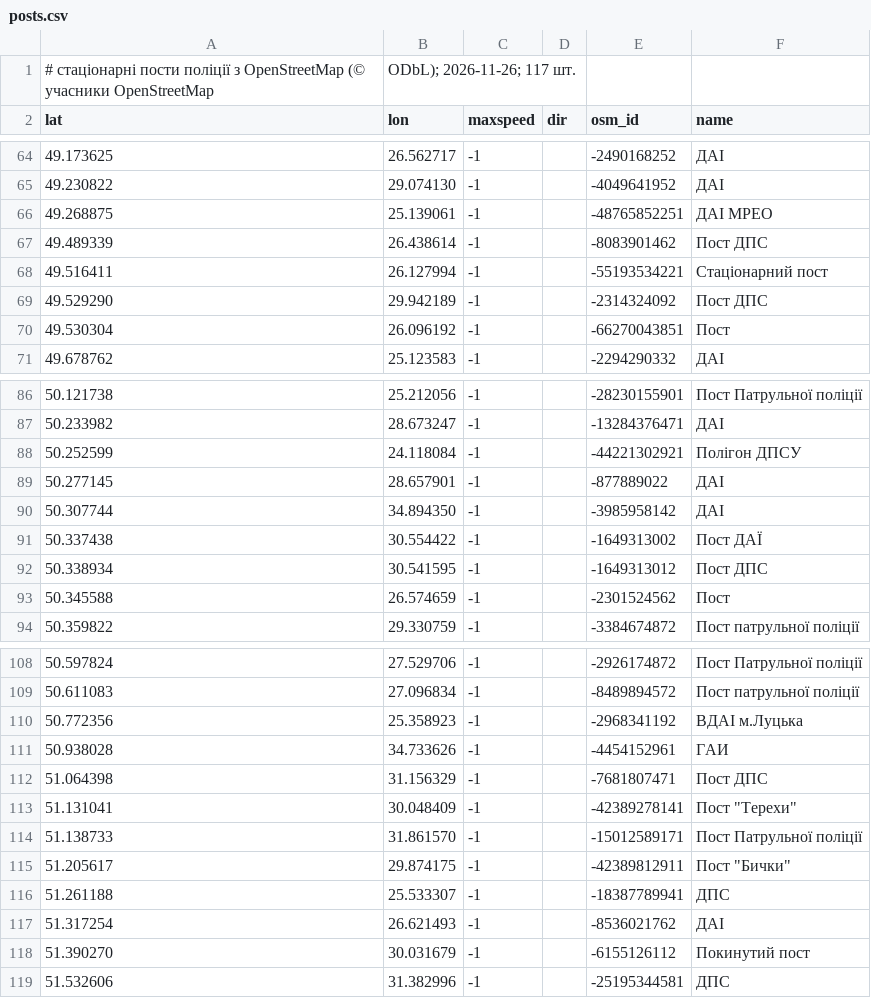
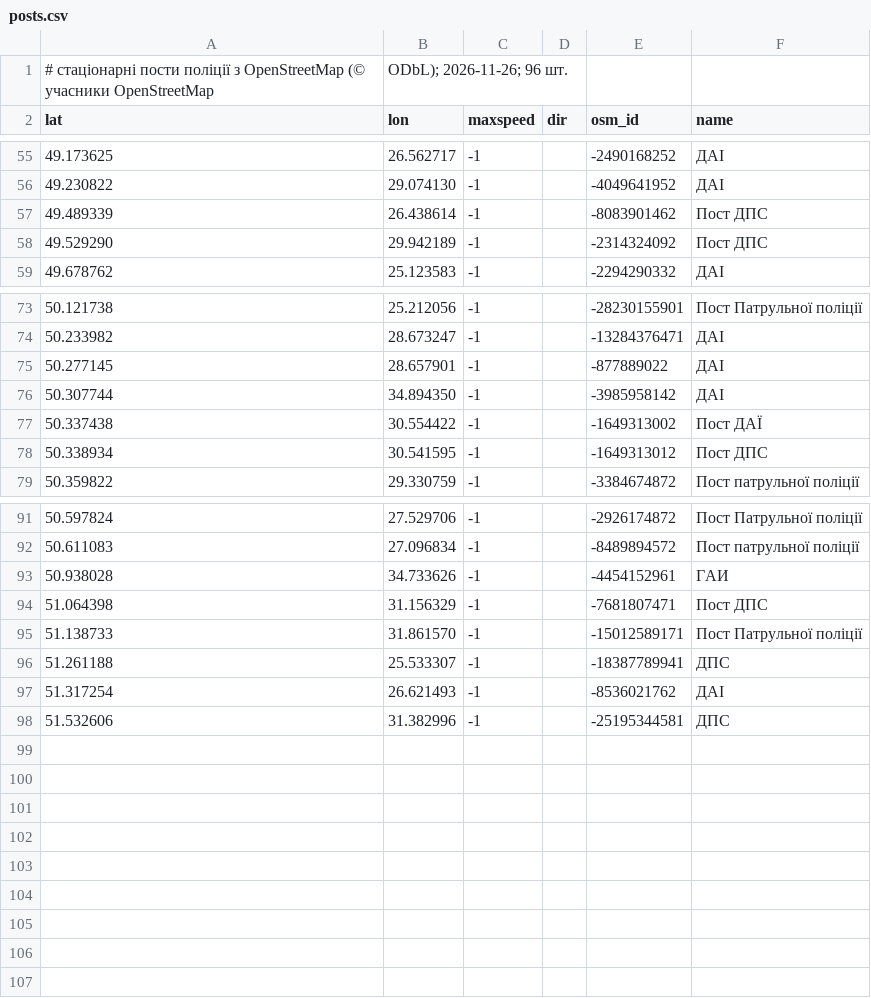
Before and after one commit to 4dimonlviv-del/navmap, a CSV file: posts.csv, drawn as a sheet; only a part is shown, gaps mark what is left out; the diff covers the shown part only.

```diff
--- a/posts.csv
+++ b/posts.csv
@@ -1,2 +1,2 @@
-# стаціонарні пости поліції з OpenStreetMap (© учасники OpenStreetMap, ODbL); 2026-11-26; 117 шт.
+# стаціонарні пости поліції з OpenStreetMap (© учасники OpenStreetMap, ODbL); 2026-11-26; 96 шт.
 lat,lon,maxspeed,dir,osm_id,name
@@ -65,7 +56,4 @@ lat,lon,maxspeed,dir,osm_id,name
 49.230822,29.074130,-1,,-4049641952,ДАІ
-49.268875,25.139061,-1,,-48765852251,ДАІ МРЕО
 49.489339,26.438614,-1,,-8083901462,Пост ДПС
-49.516411,26.127994,-1,,-55193534221,Стаціонарний пост
 49.529290,29.942189,-1,,-2314324092,Пост ДПС
-49.530304,26.096192,-1,,-66270043851,Пост
 49.678762,25.123583,-1,,-2294290332,ДАІ
@@ -87,3 +74,2 @@ lat,lon,maxspeed,dir,osm_id,name
 50.233982,28.673247,-1,,-13284376471,ДАІ
-50.252599,24.118084,-1,,-44221302921,Полігон ДПСУ
 50.277145,28.657901,-1,,-877889022,ДАІ
@@ -92,3 +78,2 @@ lat,lon,maxspeed,dir,osm_id,name
 50.338934,30.541595,-1,,-1649313012,Пост ДПС
-50.345588,26.574659,-1,,-2301524562,Пост
 50.359822,29.330759,-1,,-3384674872,Пост патрульної поліції
@@ -109,11 +92,7 @@ lat,lon,maxspeed,dir,osm_id,name
 50.611083,27.096834,-1,,-8489894572,Пост патрульної поліції
-50.772356,25.358923,-1,,-2968341192,ВДАІ м.Луцька
 50.938028,34.733626,-1,,-4454152961,ГАИ
 51.064398,31.156329,-1,,-7681807471,Пост ДПС
-51.131041,30.048409,-1,,-42389278141,Пост "Терехи"
 51.138733,31.861570,-1,,-15012589171,Пост Патрульної поліції
-51.205617,29.874175,-1,,-42389812911,Пост "Бички"
 51.261188,25.533307,-1,,-18387789941,ДПС
 51.317254,26.621493,-1,,-8536021762,ДАІ
-51.390270,30.031679,-1,,-6155126112,Покинутий пост
 51.532606,31.382996,-1,,-25195344581,ДПС
```
Also changed, not shown: 12 removed rows elsewhere in this file, 1 other file.
